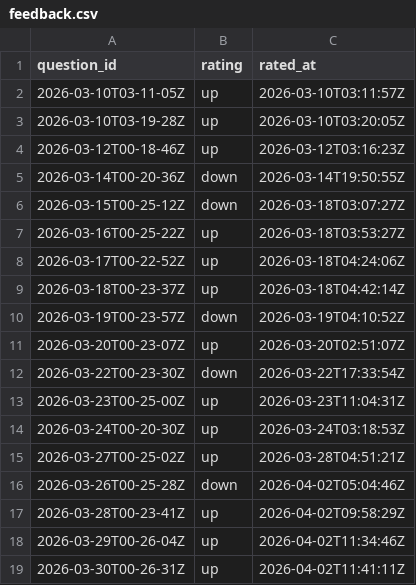
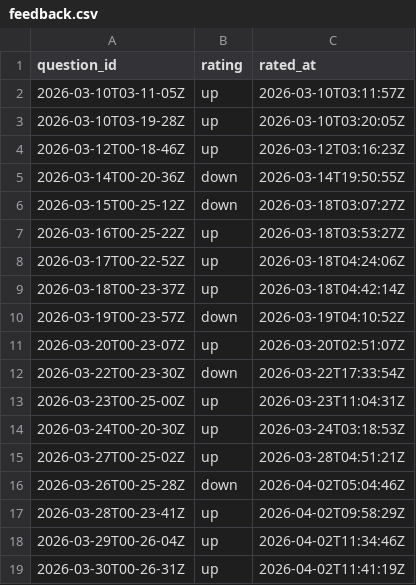
Before and after one commit to kghamilton89/personal-development-journal, a CSV file: data/feedback.csv, drawn as a sheet.

Commit message:
feedback: up for 2026-03-30T00-26-31Z

```diff
--- a/data/feedback.csv
+++ b/data/feedback.csv
@@ -18,2 +18,2 @@ question_id,rating,rated_at
 2026-03-29T00-26-04Z,up,2026-04-02T11:34:46Z
-2026-03-30T00-26-31Z,up,2026-04-02T11:41:11Z
+2026-03-30T00-26-31Z,up,2026-04-02T11:41:19Z
```
